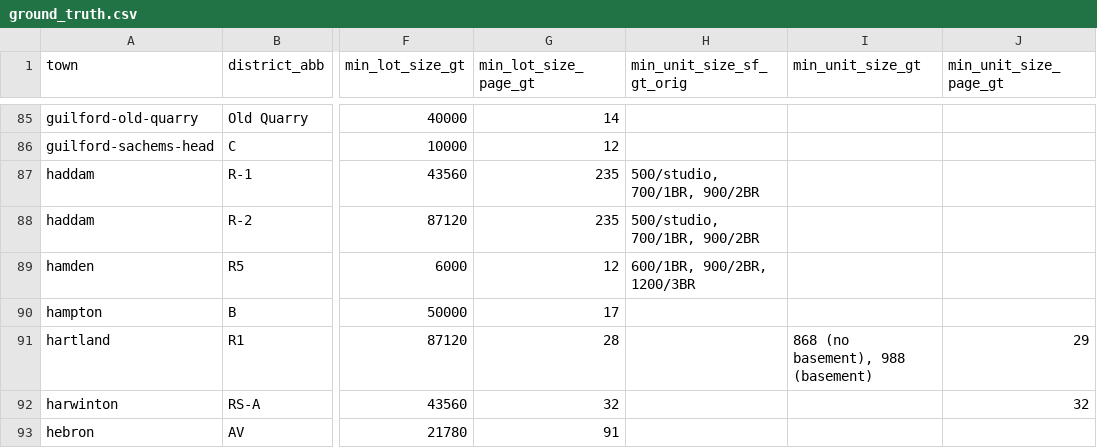
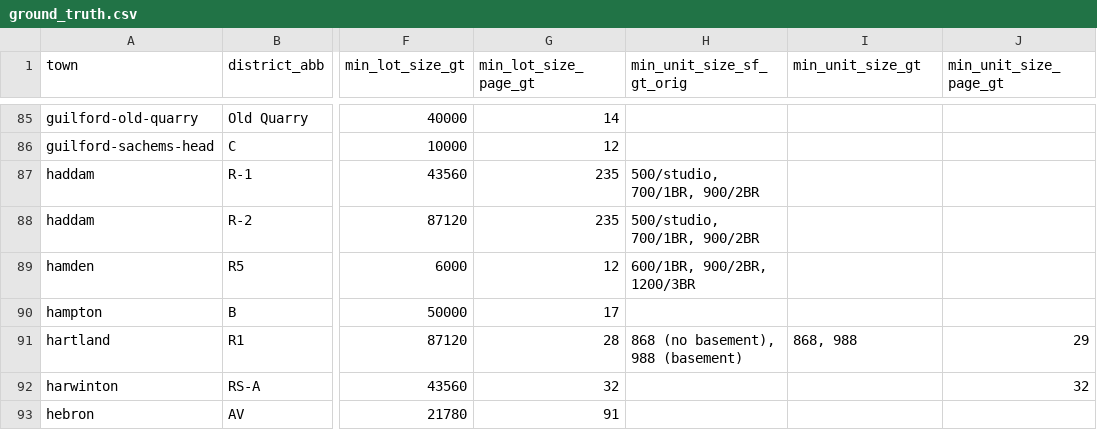
Before and after one commit to National-Zoning-Atlas/zoning-gpt, a CSV file: data/ground_truth.csv, drawn as a sheet; only a part is shown, gaps mark what is left out; the diff names each change by its address in the sheet, - before the commit and + after, or states it on an @@ line.

```diff
--- a/data/ground_truth.csv
+++ b/data/ground_truth.csv
-H91 (min_unit_size_sf_gt_orig): (empty)
+H91 (min_unit_size_sf_gt_orig): 868 (no basement), 988 (basement)
-I91 (min_unit_size_gt): 868 (no basement), 988 (basement)
+I91 (min_unit_size_gt): 868, 988
```
Also changed, not shown: 2 other files.
